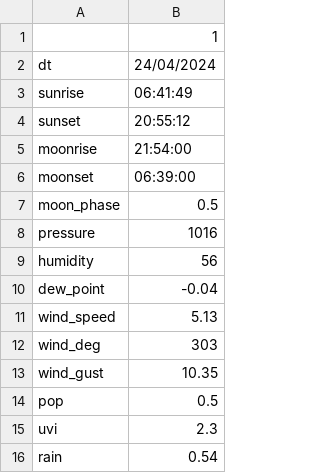
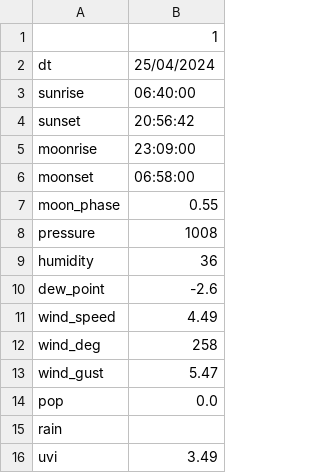
Before and after one commit to jdavid54/jupyter_notebooks, a CSV file: demain.csv, drawn as a sheet.

```diff
--- a/demain.csv
+++ b/demain.csv
@@ -1,16 +1,16 @@
 ,1
-dt,24/04/2024
-sunrise,06:41:49
-sunset,20:55:12
-moonrise,21:54:00
-moonset,06:39:00
-moon_phase,0.5
-pressure,1016
-humidity,56
-dew_point,-0.04
-wind_speed,5.13
-wind_deg,303
-wind_gust,10.35
-pop,0.5
-uvi,2.3
-rain,0.54
+dt,25/04/2024
+sunrise,06:40:00
+sunset,20:56:42
+moonrise,23:09:00
+moonset,06:58:00
+moon_phase,0.55
+pressure,1008
+humidity,36
+dew_point,-2.6
+wind_speed,4.49
+wind_deg,258
+wind_gust,5.47
+pop,0.0
+rain,
+uvi,3.49
```
Also changed, not shown: conso_par_jour.csv, week.csv, 8 other files.
